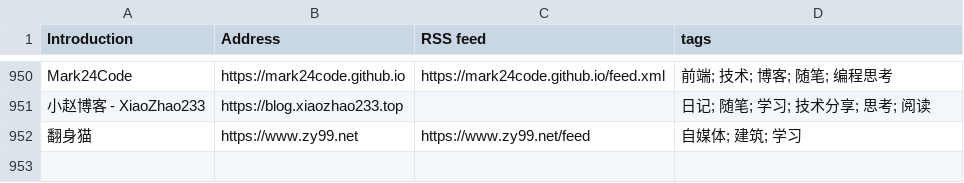
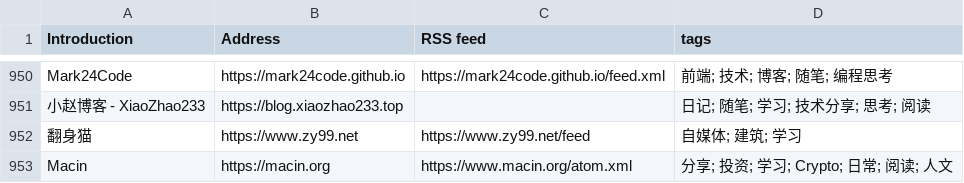
Before and after one commit to saveweb/rss-list-upstream, a CSV file: timqiam-independent-blogs-list.csv, drawn as a sheet; only a part is shown, gaps mark what is left out.

```diff
--- a/timqiam-independent-blogs-list.csv
+++ b/timqiam-independent-blogs-list.csv
@@ -952 +952,2 @@ Mark24Code, https://mark24code.github.io, https://mark24code.github.io/feed.xml,
 翻身猫, https://www.zy99.net, https://www.zy99.net/feed, 自媒体; 建筑; 学习
+Macin, https://macin.org, https://www.macin.org/atom.xml, 分享; 投资; 学习; Crypto; 日常; 阅读; 人文
```
Also changed, not shown: 2 other files.
